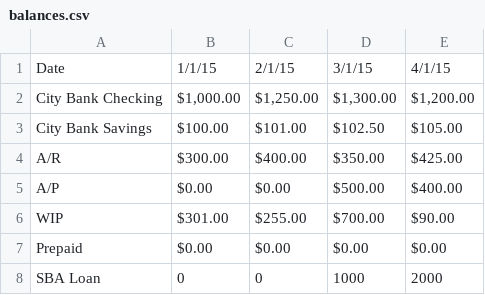
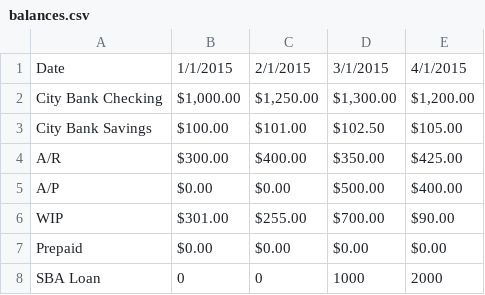
Before and after one commit to bendyworks/payroll, a CSV file: features/support/balances.csv, drawn as a sheet.

Commit message:
User views balances graph

```diff
--- a/features/support/balances.csv
+++ b/features/support/balances.csv
@@ -1,2 +1,2 @@
-Date,1/1/15,2/1/15,3/1/15,4/1/15
+Date,1/1/2015,2/1/2015,3/1/2015,4/1/2015
 City Bank Checking,"$1,000.00","$1,250.00","$1,300.00","$1,200.00"
```
Also changed, not shown: 16 other files.
